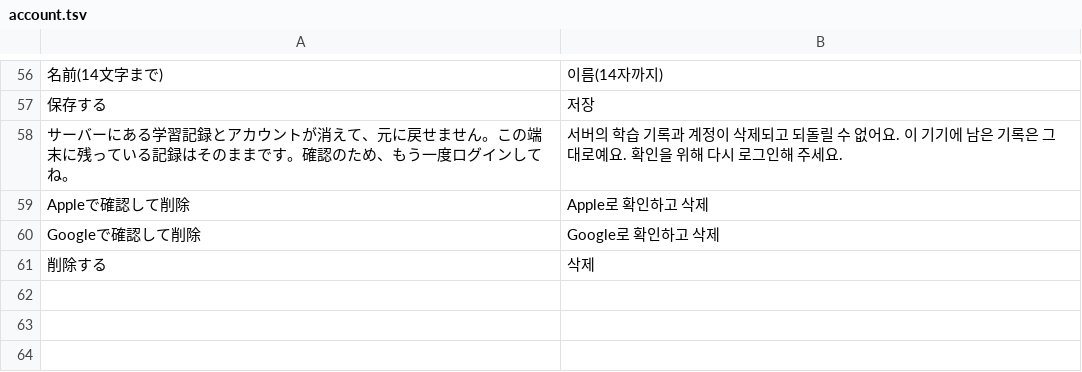
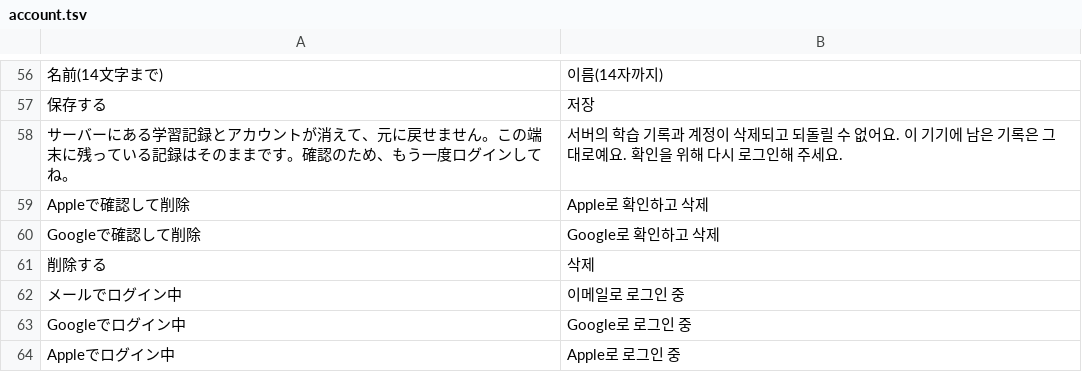
Before and after one commit to Yoshiusagi/Babel-Flight, a TSV file: app/babel-flight/i18n/ko/account.tsv, drawn as a sheet; only a part is shown, gaps mark what is left out; the diff names each change by its address in the sheet, - before the commit and + after, or states it on an @@ line.

```diff
--- a/app/babel-flight/i18n/ko/account.tsv
+++ b/app/babel-flight/i18n/ko/account.tsv
+row 62: メールでログイン中 | 이메일로 로그인 중
+row 63: Googleでログイン中 | Google로 로그인 중
+row 64: Appleでログイン中 | Apple로 로그인 중
```
Also changed, not shown: app/babel-flight/i18n/en/account.tsv, app/babel-flight/i18n/en/app.tsv, 7 other files.
